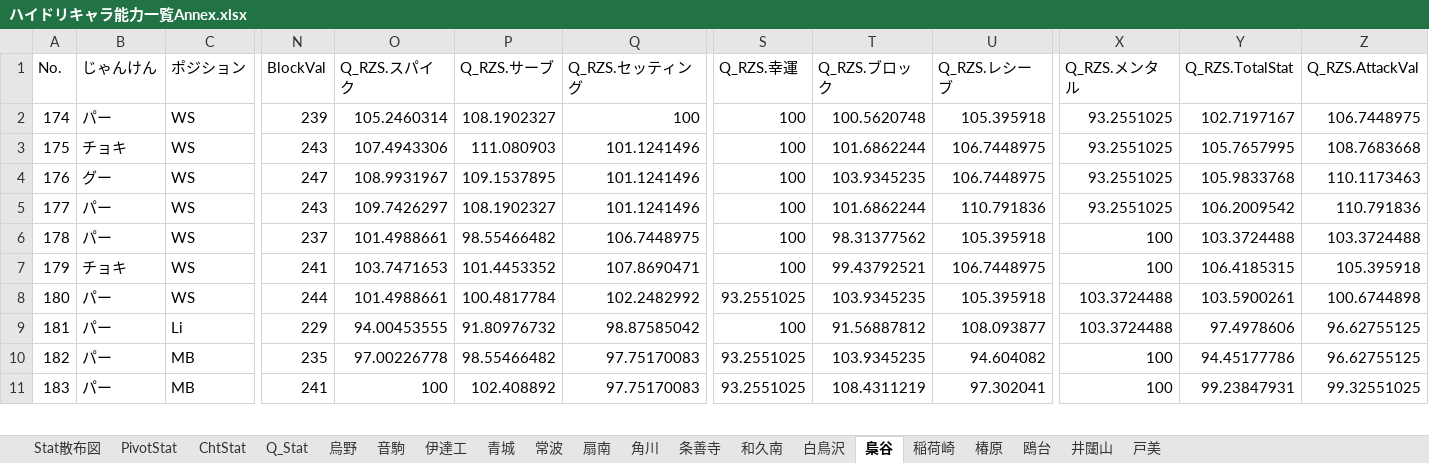
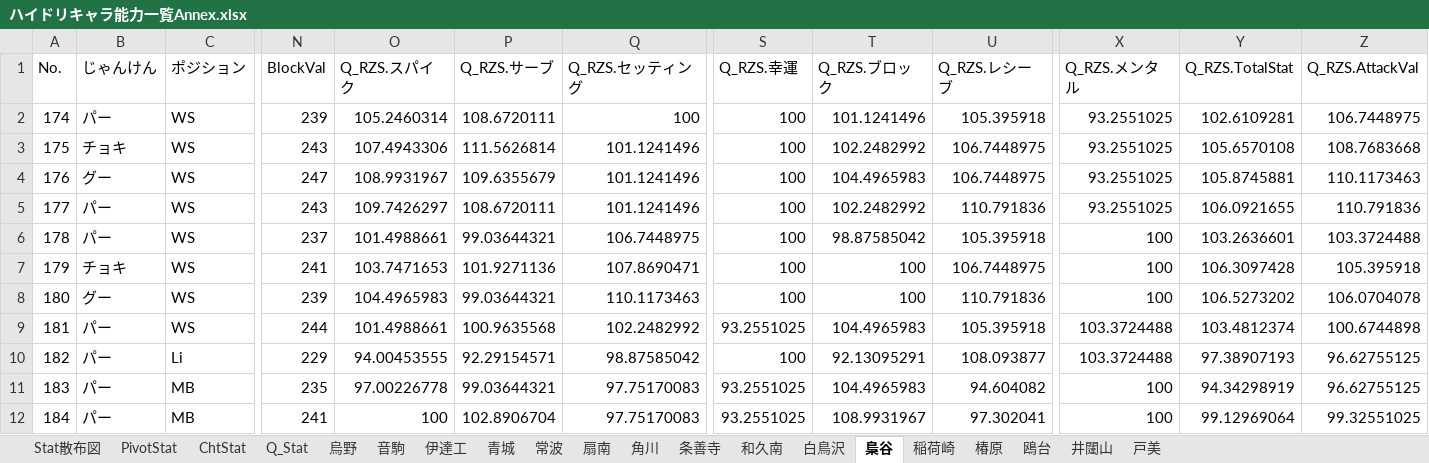
Before and after one commit to GentlemensLotus/haikyuu_haidream_public, an Excel workbook: PlayersParams/ハイドリキャラ能力一覧Annex.xlsx, sheet 梟谷, drawn as a sheet; only a part is shown, gaps mark what is left out; values as stored, in another font and other column widths than the file's, no borders; table styles not drawn; addresses are those after the commit; rows hold the shown columns only; the diff covers the shown part only; the diff names each change by its address in the sheet, - before the commit and + after, or states it on an @@ line.

```diff
--- a/PlayersParams/ハイドリキャラ能力一覧Annex.xlsx (sheet 梟谷)
+++ b/PlayersParams/ハイドリキャラ能力一覧Annex.xlsx (sheet 梟谷)
-P2 (Q_RZS.サーブ): 108.1902327
+P2 (Q_RZS.サーブ): 108.6720111
-T2 (Q_RZS.ブロック): 100.5620748
+T2 (Q_RZS.ブロック): 101.1241496
-Y2 (Q_RZS.TotalStat): 102.7197167
+Y2 (Q_RZS.TotalStat): 102.6109281
-P3 (Q_RZS.サーブ): 111.080903
+P3 (Q_RZS.サーブ): 111.5626814
-T3 (Q_RZS.ブロック): 101.6862244
+T3 (Q_RZS.ブロック): 102.2482992
-Y3 (Q_RZS.TotalStat): 105.7657995
+Y3 (Q_RZS.TotalStat): 105.6570108
-P4 (Q_RZS.サーブ): 109.1537895
+P4 (Q_RZS.サーブ): 109.6355679
-T4 (Q_RZS.ブロック): 103.9345235
+T4 (Q_RZS.ブロック): 104.4965983
-Y4 (Q_RZS.TotalStat): 105.9833768
+Y4 (Q_RZS.TotalStat): 105.8745881
-P5 (Q_RZS.サーブ): 108.1902327
+P5 (Q_RZS.サーブ): 108.6720111
-T5 (Q_RZS.ブロック): 101.6862244
+T5 (Q_RZS.ブロック): 102.2482992
-Y5 (Q_RZS.TotalStat): 106.2009542
+Y5 (Q_RZS.TotalStat): 106.0921655
-P6 (Q_RZS.サーブ): 98.55466482
+P6 (Q_RZS.サーブ): 99.03644321
-T6 (Q_RZS.ブロック): 98.31377562
+T6 (Q_RZS.ブロック): 98.87585042
-Y6 (Q_RZS.TotalStat): 103.3724488
+Y6 (Q_RZS.TotalStat): 103.2636601
-P7 (Q_RZS.サーブ): 101.4453352
+P7 (Q_RZS.サーブ): 101.9271136
-T7 (Q_RZS.ブロック): 99.43792521
+T7 (Q_RZS.ブロック): 100
-Y7 (Q_RZS.TotalStat): 106.4185315
+Y7 (Q_RZS.TotalStat): 106.3097428
+row 8: 180 | グー | WS | 239 | 104.4965983 | 99.03644321 | 110.1173463 | 100 | 100 | 110.791836 | 100 | 106.5273202 | 106.0704078
@@ column A (No.) renumbered from row 9 down @@
-P9 (Q_RZS.サーブ): 100.4817784
+P9 (Q_RZS.サーブ): 100.9635568
-T9 (Q_RZS.ブロック): 103.9345235
+T9 (Q_RZS.ブロック): 104.4965983
-Y9 (Q_RZS.TotalStat): 103.5900261
+Y9 (Q_RZS.TotalStat): 103.4812374
-P10 (Q_RZS.サーブ): 91.80976732
+P10 (Q_RZS.サーブ): 92.29154571
-T10 (Q_RZS.ブロック): 91.56887812
+T10 (Q_RZS.ブロック): 92.13095291
-Y10 (Q_RZS.TotalStat): 97.4978606
+Y10 (Q_RZS.TotalStat): 97.38907193
-P11 (Q_RZS.サーブ): 98.55466482
+P11 (Q_RZS.サーブ): 99.03644321
-T11 (Q_RZS.ブロック): 103.9345235
+T11 (Q_RZS.ブロック): 104.4965983
-Y11 (Q_RZS.TotalStat): 94.45177786
+Y11 (Q_RZS.TotalStat): 94.34298919
-P12 (Q_RZS.サーブ): 102.408892
+P12 (Q_RZS.サーブ): 102.8906704
-T12 (Q_RZS.ブロック): 108.4311219
+T12 (Q_RZS.ブロック): 108.9931967
-Y12 (Q_RZS.TotalStat): 99.23847931
+Y12 (Q_RZS.TotalStat): 99.12969064
```
Also changed, not shown: 12 edited cells elsewhere in this sheet, sheet 烏野, sheet 青城, sheet 音駒, sheet 伊達工, sheet 白鳥沢, sheet 稲荷崎, 10 more sheets, charts or pictures, 1 other file.
